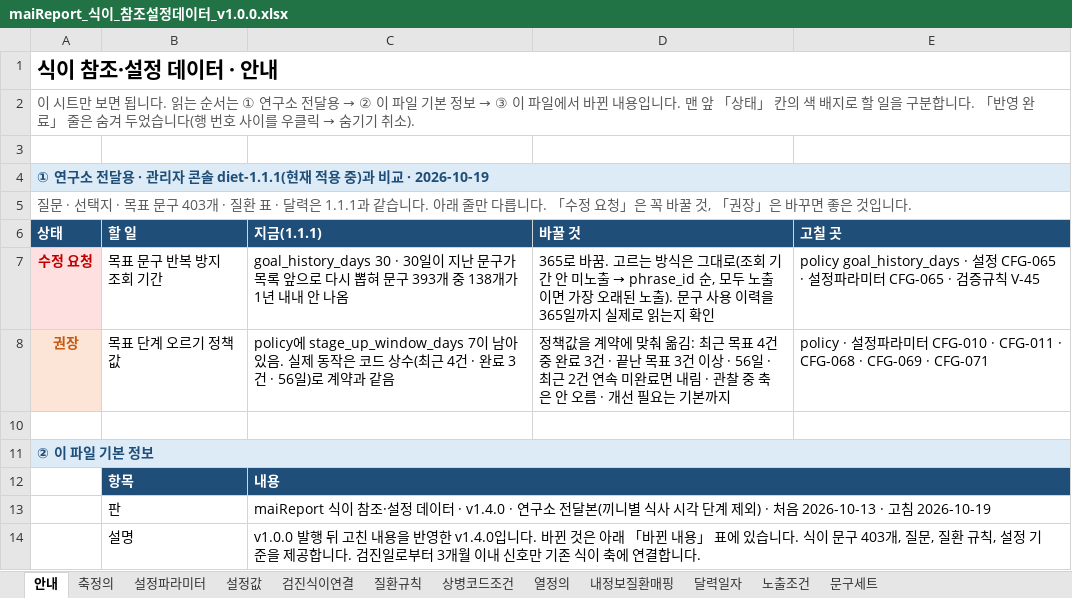
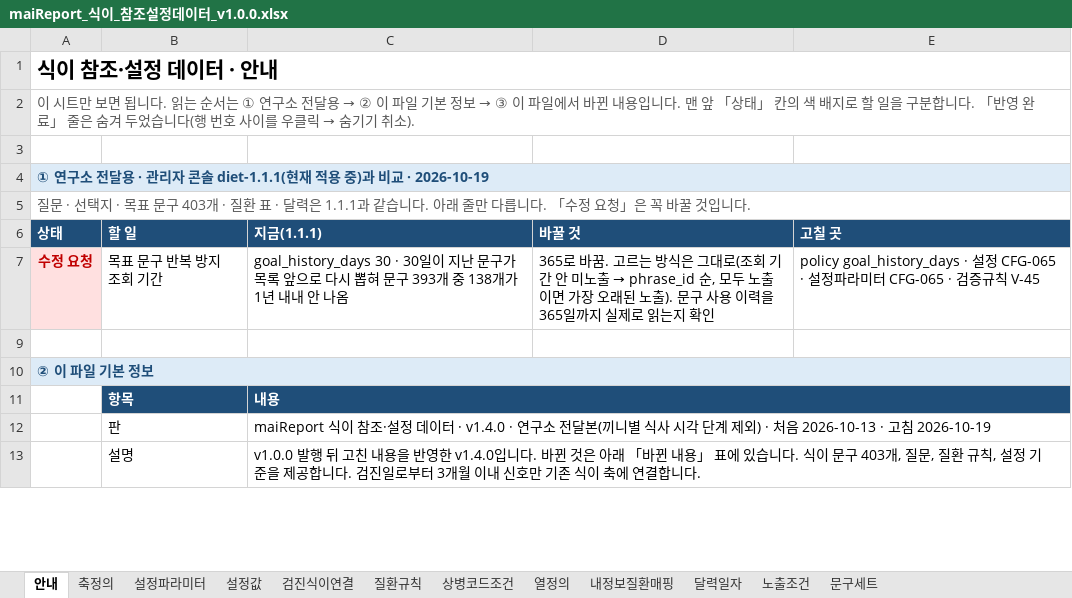
Before and after one commit to srleeinkorea/Project_maiReport, an Excel workbook: 전달/2026-10-19_연구소_식이데이터계약/maiReport_식이_참조설정데이터_v1.0.0.xlsx, sheet 안내, drawn as a sheet; only a part is shown; values as stored, in another font and other column widths than the file's, no borders; the diff names each change by its address in the sheet, - before the commit and + after, or states it on an @@ line.

```diff
--- a/전달/2026-10-19_연구소_식이데이터계약/maiReport_식이_참조설정데이터_v1.0.0.xlsx (sheet 안내)
+++ b/전달/2026-10-19_연구소_식이데이터계약/maiReport_식이_참조설정데이터_v1.0.0.xlsx (sheet 안내)
-A5 (상태): …바꿀 것, 「권장」은 바꾸면 좋은 것입니다.
+A5 (상태): …바꿀 것입니다.
-row 8: 권장 | 목표 단계 오르기 정책값 | policy에 stage_up_window_days 7이 남아 있음. 실제 동작은 코드 상수(최근 4건 · 완료 3건 · 56일)로 계약과 같음 | 정책값을 계약에 맞춰 옮김: 최근 목표 4건 중 완료 3건 · 끝난 목표 3건 이상 · 56일 · 최근 2건 연속 미완료면 내림 · 관찰 중 축은 안 오름 · 개선 필요는 기본까지 | policy · 설정파라미터 CFG-010 · CFG-011 · CFG-068 · CFG-069 · CFG-071
```
Also changed, not shown: 전달/2026-10-19_연구소_식이데이터계약/maiReport_식이_개발전달_데이터계약_v1.0.0.xlsx, 1 other file.
